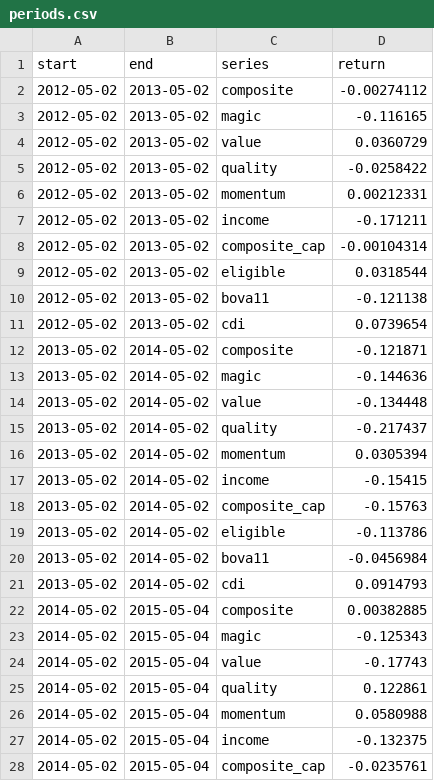
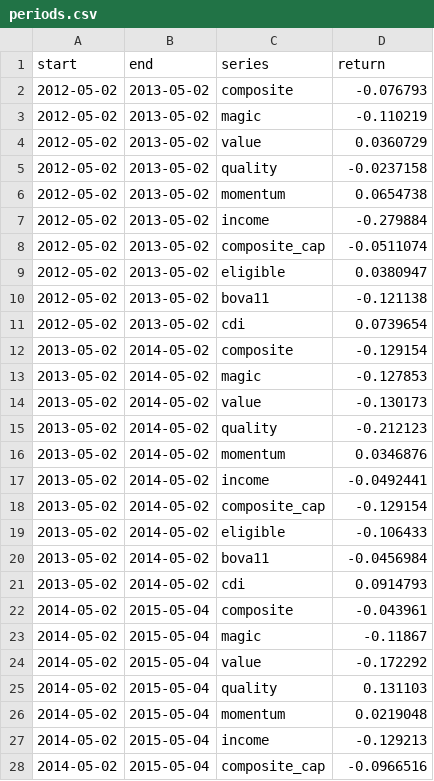
Before and after one commit to mbottoni/b3-radar, a CSV file: data/backtest/periods.csv, drawn as a sheet; only a part is shown; the diff covers the shown part only.

```diff
--- a/data/backtest/periods.csv
+++ b/data/backtest/periods.csv
@@ -1,28 +1,28 @@
 start,end,series,return
-2012-05-02,2013-05-02,composite,-0.00274112
-2012-05-02,2013-05-02,magic,-0.116165
+2012-05-02,2013-05-02,composite,-0.076793
+2012-05-02,2013-05-02,magic,-0.110219
 2012-05-02,2013-05-02,value,0.0360729
-2012-05-02,2013-05-02,quality,-0.0258422
-2012-05-02,2013-05-02,momentum,0.00212331
-2012-05-02,2013-05-02,income,-0.171211
-2012-05-02,2013-05-02,composite_cap,-0.00104314
-2012-05-02,2013-05-02,eligible,0.0318544
+2012-05-02,2013-05-02,quality,-0.0237158
+2012-05-02,2013-05-02,momentum,0.0654738
+2012-05-02,2013-05-02,income,-0.279884
+2012-05-02,2013-05-02,composite_cap,-0.0511074
+2012-05-02,2013-05-02,eligible,0.0380947
 2012-05-02,2013-05-02,bova11,-0.121138
 2012-05-02,2013-05-02,cdi,0.0739654
-2013-05-02,2014-05-02,composite,-0.121871
-2013-05-02,2014-05-02,magic,-0.144636
-2013-05-02,2014-05-02,value,-0.134448
-2013-05-02,2014-05-02,quality,-0.217437
-2013-05-02,2014-05-02,momentum,0.0305394
-2013-05-02,2014-05-02,income,-0.15415
-2013-05-02,2014-05-02,composite_cap,-0.15763
-2013-05-02,2014-05-02,eligible,-0.113786
+2013-05-02,2014-05-02,composite,-0.129154
+2013-05-02,2014-05-02,magic,-0.127853
+2013-05-02,2014-05-02,value,-0.130173
+2013-05-02,2014-05-02,quality,-0.212123
+2013-05-02,2014-05-02,momentum,0.0346876
+2013-05-02,2014-05-02,income,-0.0492441
+2013-05-02,2014-05-02,composite_cap,-0.129154
+2013-05-02,2014-05-02,eligible,-0.106433
 2013-05-02,2014-05-02,bova11,-0.0456984
 2013-05-02,2014-05-02,cdi,0.0914793
-2014-05-02,2015-05-04,composite,0.00382885
-2014-05-02,2015-05-04,magic,-0.125343
-2014-05-02,2015-05-04,value,-0.17743
-2014-05-02,2015-05-04,quality,0.122861
-2014-05-02,2015-05-04,momentum,0.0580988
-2014-05-02,2015-05-04,income,-0.132375
-2014-05-02,2015-05-04,composite_cap,-0.0235761
+2014-05-02,2015-05-04,composite,-0.043961
+2014-05-02,2015-05-04,magic,-0.11867
+2014-05-02,2015-05-04,value,-0.172292
+2014-05-02,2015-05-04,quality,0.131103
+2014-05-02,2015-05-04,momentum,0.0219048
+2014-05-02,2015-05-04,income,-0.129213
+2014-05-02,2015-05-04,composite_cap,-0.0966516
```
Also changed, not shown: 82 edited cells elsewhere in this file, data/backtest/curve.csv, data/backtest/holdings.csv, 4 other files.
